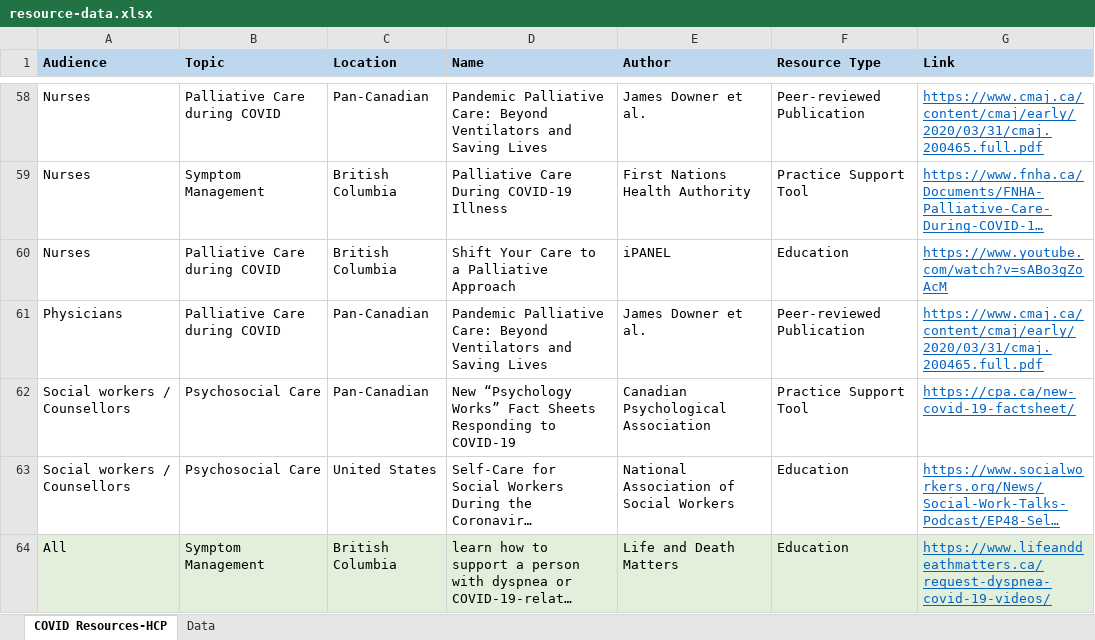
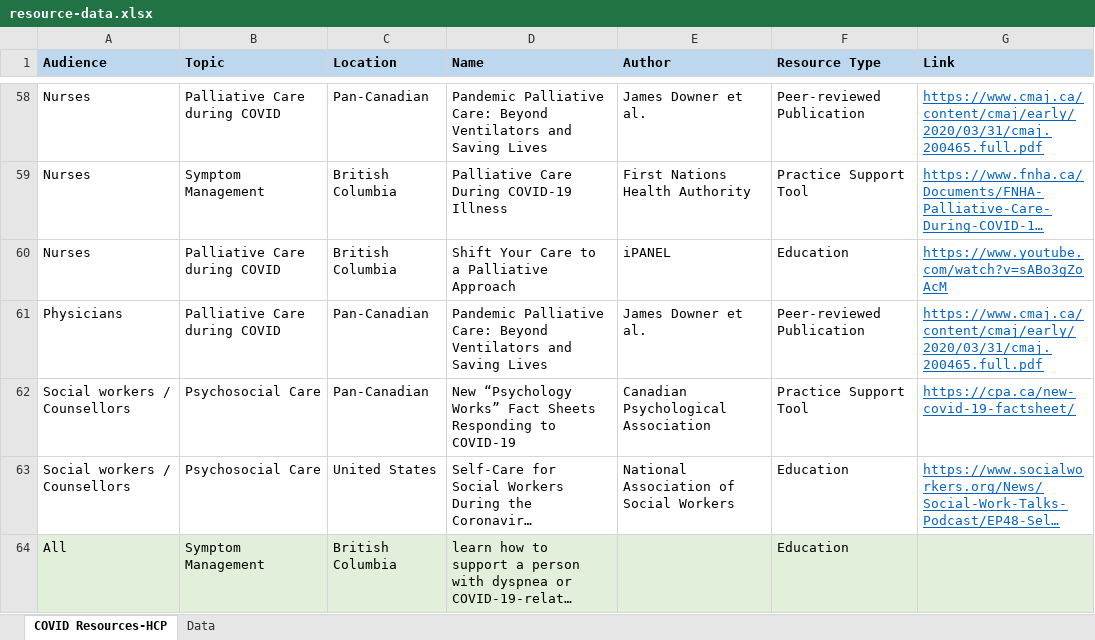
Before and after one commit to BC-CPC/covid-backend, an Excel workbook: resource-data.xlsx, sheet COVID Resources-HCP, drawn as a sheet; only a part is shown, gaps mark what is left out; long unchanged cells end in …; values as stored, in another font and other column widths than the file's, no borders; the diff names each change by its address in the sheet, - before the commit and + after, or states it on an @@ line.

Commit message:
Add files via upload

```diff
--- a/resource-data.xlsx (sheet COVID Resources-HCP)
+++ b/resource-data.xlsx (sheet COVID Resources-HCP)
-E64 (Author): Life and Death Matters
+E64 (Author): (empty)
-G64 (Link): https://www.lifeanddeathmatters.ca/request-dyspnea-covid-19-videos/
+G64 (Link): (empty)
```
